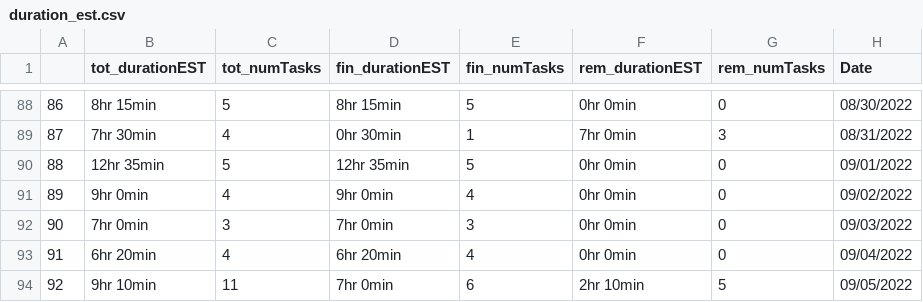
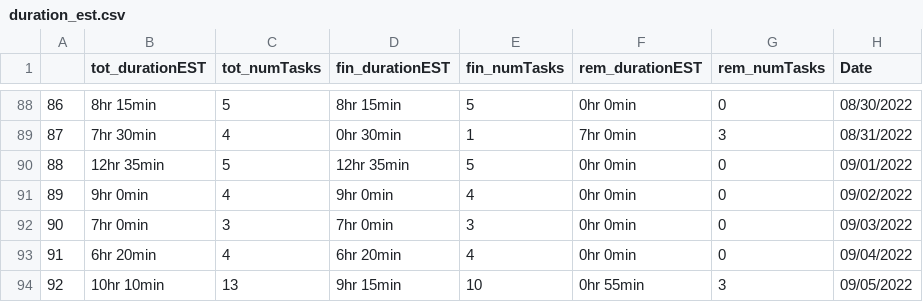
Before and after one commit to AndyLeeProjects/notion_automation, a CSV file: Data/duration_est.csv, drawn as a sheet; only a part is shown, gaps mark what is left out.

```diff
--- a/Data/duration_est.csv
+++ b/Data/duration_est.csv
@@ -93,2 +93,2 @@
 91,6hr 20min,4,6hr 20min,4,0hr 0min,0,09/04/2022
-92,9hr 10min,11,7hr 0min,6,2hr 10min,5,09/05/2022
+92,10hr 10min,13,9hr 15min,10,0hr 55min,3,09/05/2022
```
Also changed, not shown: 3 other files.
